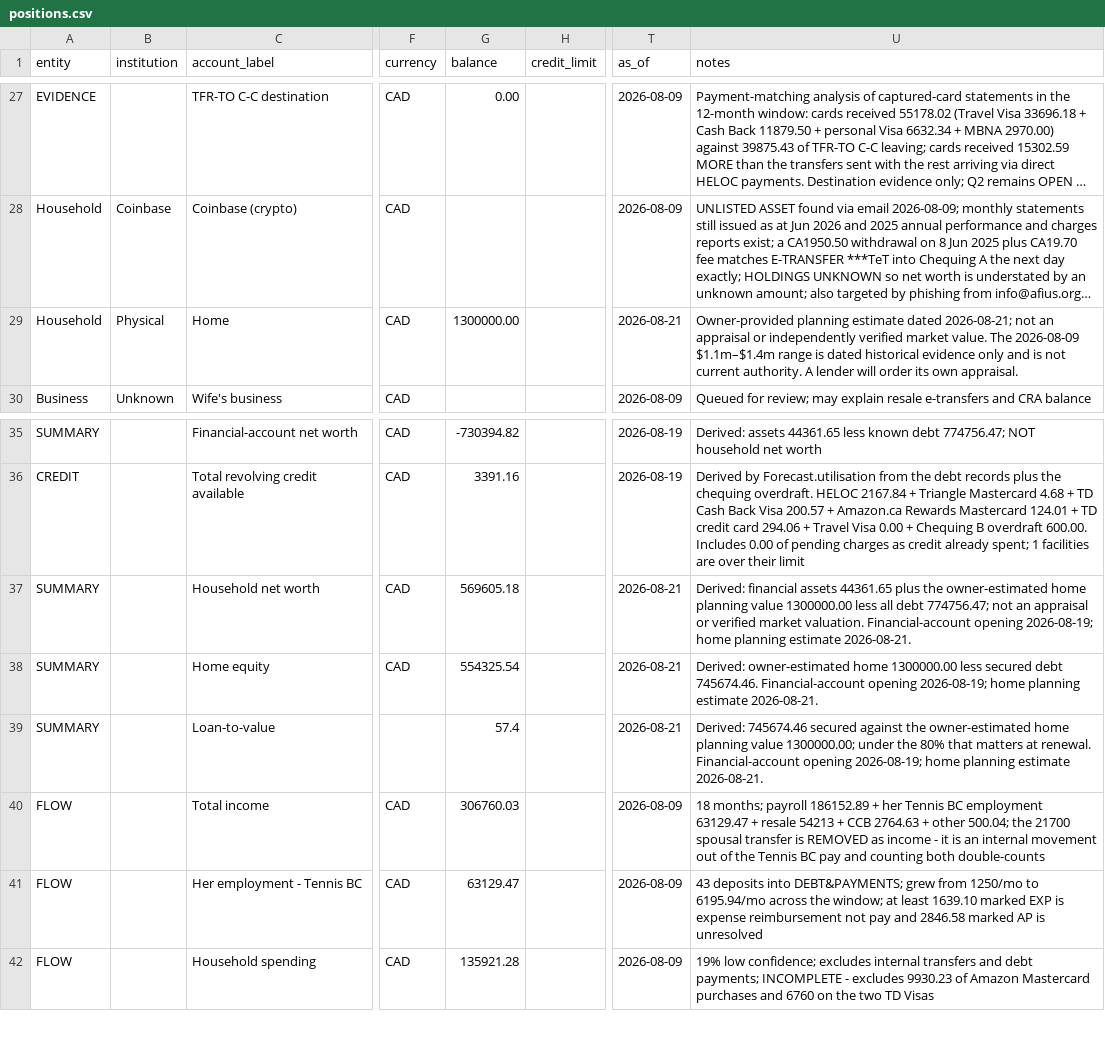
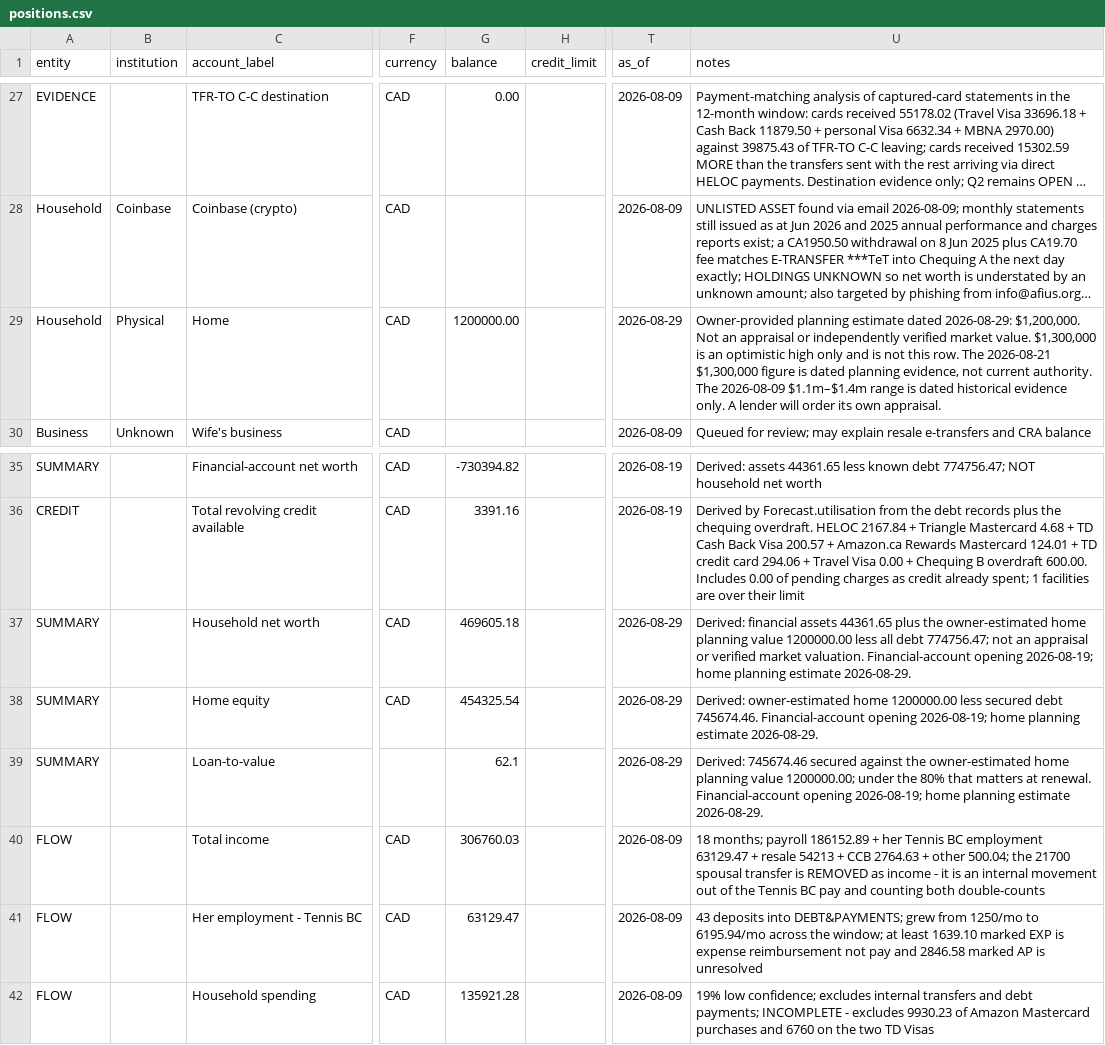
Before and after one commit to tc5v5s64ym-sketch/Atlas-Financial, a CSV file: docs/positions.csv, drawn as a sheet; only a part is shown, gaps mark what is left out; long unchanged cells end in …; the diff names each change by its address in the sheet, - before the commit and + after, or states it on an @@ line.

```diff
--- a/docs/positions.csv
+++ b/docs/positions.csv
-G29 (balance): 1300000.00
+G29 (balance): 1200000.00
-T29 (as_of): 2026-08-21
+T29 (as_of): 2026-08-29
-U29 (notes): …estimate dated 2026-08-21; not an appraisal or independently verified market value. The 2026-08-09 $1.1m–$1.4m range is dated historical evidence only and is not current authority. A lender…
+U29 (notes): …estimate dated 2026-08-29: $1,200,000. Not an appraisal or independently verified market value. $1,300,000 is an optimistic high only and is not this row. The 2026-08-21 $1,300,000 figure is dated planning evidence, not current authority. The 2026-08-09 $1.1m–$1.4m range is dated historical evidence only. A lender…
-G37 (balance): 569605.18
+G37 (balance): 469605.18
-T37:T39 (as_of): 2026-08-21
+T37:T39 (as_of): 2026-08-29
-U37 (notes): …planning value 1300000.00 less all debt 774756.47; not an appraisal or verified market valuation. Financial-account opening 2026-08-19; home planning estimate 2026-08-21.
+U37 (notes): …planning value 1200000.00 less all debt 774756.47; not an appraisal or verified market valuation. Financial-account opening 2026-08-19; home planning estimate 2026-08-29.
-G38 (balance): 554325.54
+G38 (balance): 454325.54
-U38 (notes): …owner-estimated home 1300000.00 less secured debt 745674.46. Financial-account opening 2026-08-19; home planning estimate 2026-08-21.
+U38 (notes): …owner-estimated home 1200000.00 less secured debt 745674.46. Financial-account opening 2026-08-19; home planning estimate 2026-08-29.
-G39 (balance): 57.4
+G39 (balance): 62.1
-U39 (notes): …planning value 1300000.00; under the 80% that matters at renewal. Financial-account opening 2026-08-19; home planning estimate 2026-08-21.
+U39 (notes): …planning value 1200000.00; under the 80% that matters at renewal. Financial-account opening 2026-08-19; home planning estimate 2026-08-29.
```
Also changed, not shown: 7 other files.
